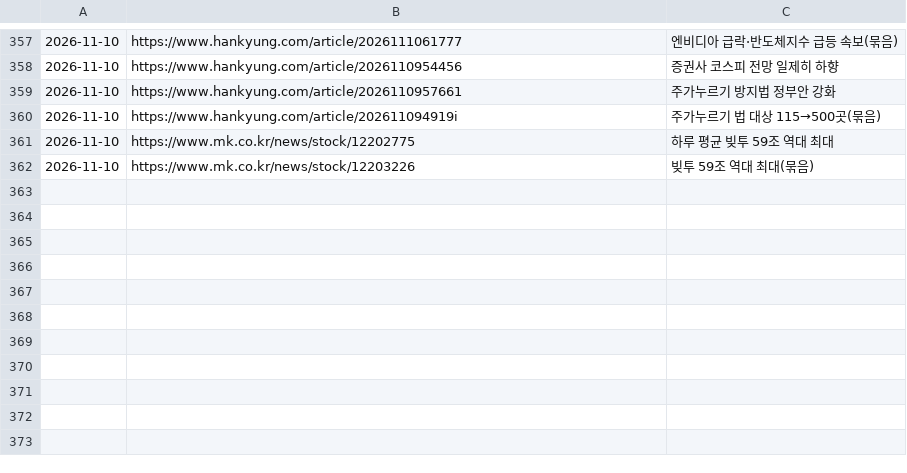
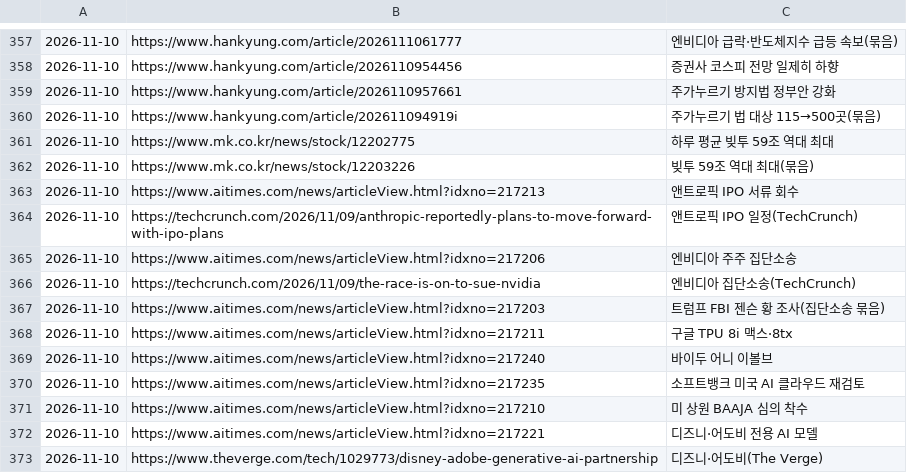
Before and after one commit to Jaesung-kim/it-news, a TSV file: data/seen.tsv, drawn as a sheet; only a part is shown, gaps mark what is left out; the diff names each change by its address in the sheet, - before the commit and + after, or states it on an @@ line.

```diff
--- a/data/seen.tsv
+++ b/data/seen.tsv
+row 363: 2026-11-10 | https://www.aitimes.com/news/articleView.html?idxno=217213 | 앤트로픽 IPO 서류 회수
+row 364: 2026-11-10 | https://techcrunch.com/2026/11/09/anthropic-reportedly-plans-to-move-forward-with-ipo-plans | 앤트로픽 IPO 일정(TechCrunch)
+row 365: 2026-11-10 | https://www.aitimes.com/news/articleView.html?idxno=217206 | 엔비디아 주주 집단소송
+row 366: 2026-11-10 | https://techcrunch.com/2026/11/09/the-race-is-on-to-sue-nvidia | 엔비디아 집단소송(TechCrunch)
+row 367: 2026-11-10 | https://www.aitimes.com/news/articleView.html?idxno=217203 | 트럼프 FBI 젠슨 황 조사(집단소송 묶음)
+row 368: 2026-11-10 | https://www.aitimes.com/news/articleView.html?idxno=217211 | 구글 TPU 8i 맥스·8tx
+row 369: 2026-11-10 | https://www.aitimes.com/news/articleView.html?idxno=217240 | 바이두 어니 이볼브
+row 370: 2026-11-10 | https://www.aitimes.com/news/articleView.html?idxno=217235 | 소프트뱅크 미국 AI 클라우드 재검토
+row 371: 2026-11-10 | https://www.aitimes.com/news/articleView.html?idxno=217210 | 미 상원 BAAJA 심의 착수
+row 372: 2026-11-10 | https://www.aitimes.com/news/articleView.html?idxno=217221 | 디즈니·어도비 전용 AI 모델
+row 373: 2026-11-10 | https://www.theverge.com/tech/1029773/disney-adobe-generative-ai-partnership | 디즈니·어도비(The Verge)
```
Also changed, not shown: 8 other files.
